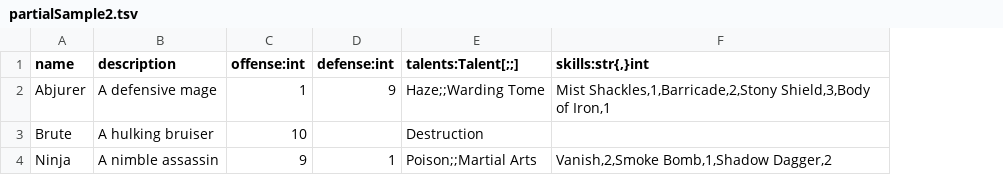
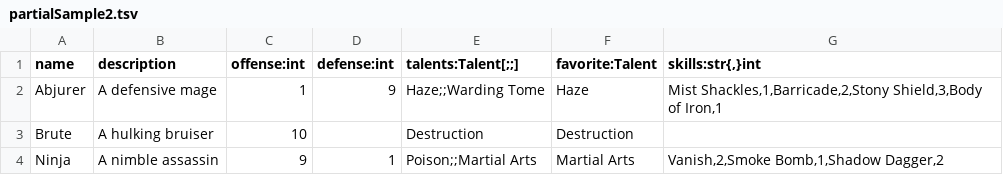
Before and after one commit to tommyettinger/TabLab, a TSV file: partialSample2.tsv, drawn as a sheet; the diff names each change by its address in the sheet, - before the commit and + after, or states it on an @@ line.

```diff
--- a/partialSample2.tsv
+++ b/partialSample2.tsv
+column F (favorite:Talent), rows 2-4: Haze | Destruction | Martial Arts
```
Also changed, not shown: 5 other files.
